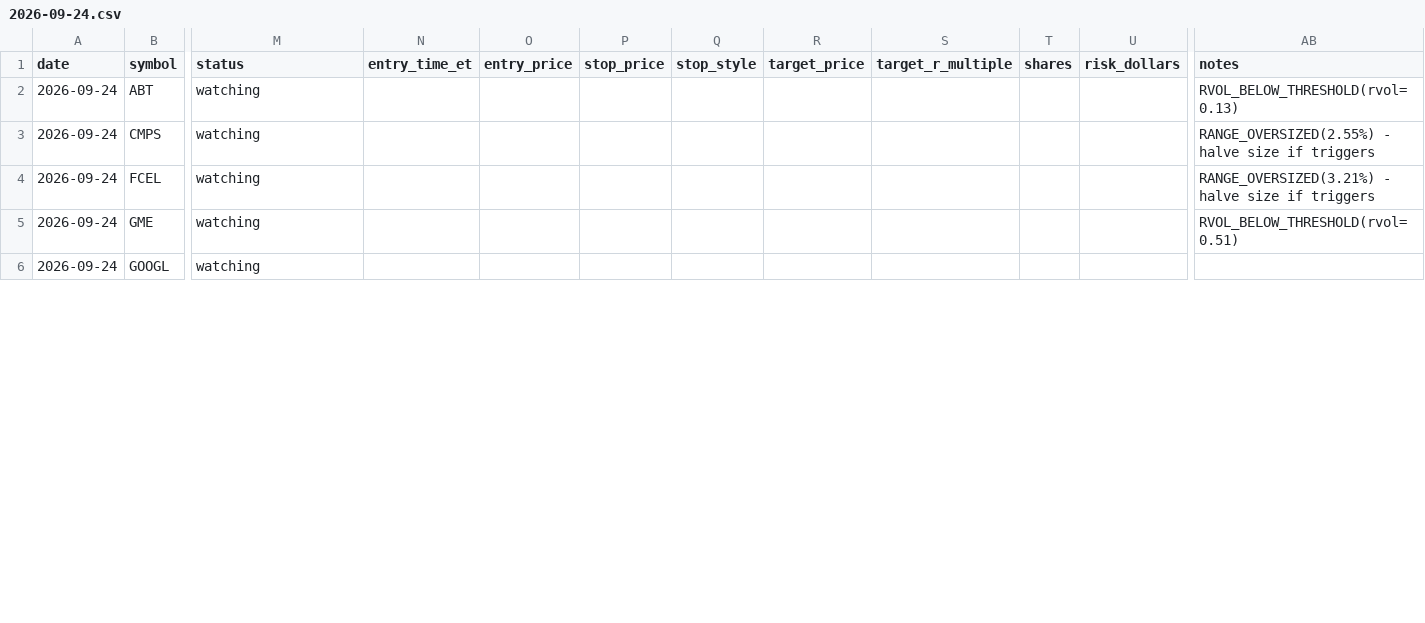
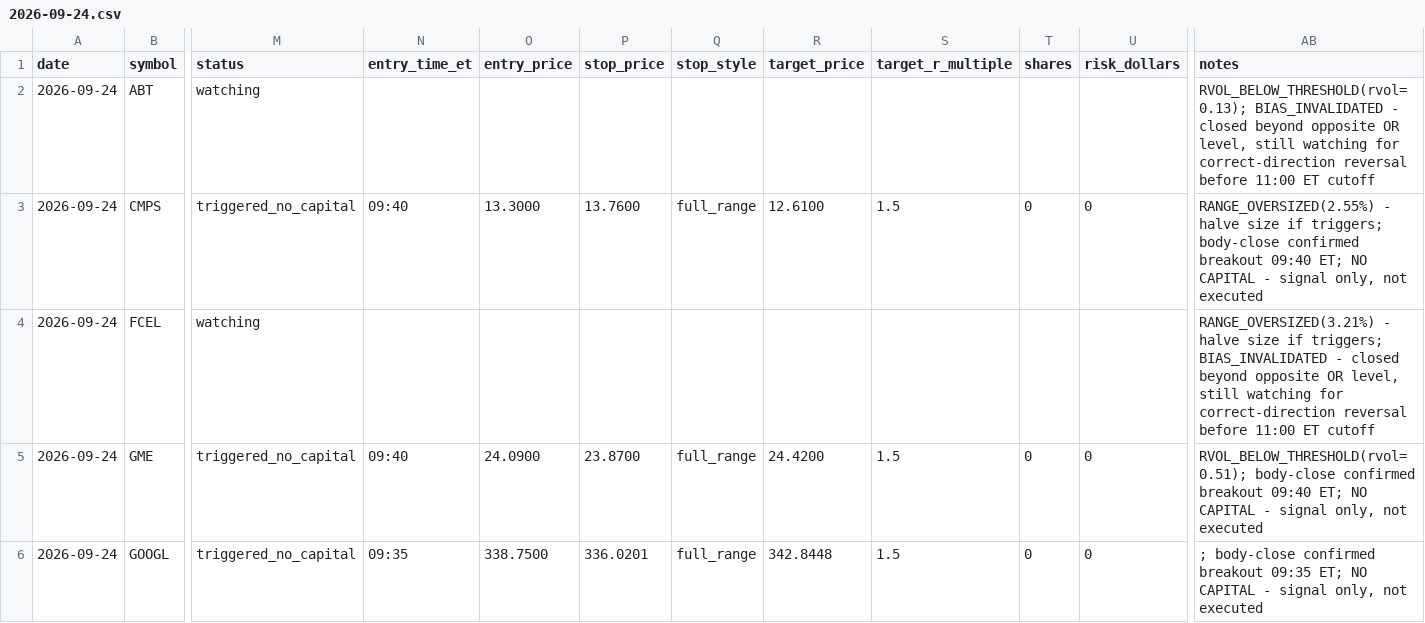
Before and after one commit to ssb0004-byte/trading, a CSV file: logs/trades/2026-09-24.csv, drawn as a sheet; only a part is shown, gaps mark what is left out; the diff covers the shown part only; the diff names each change by its address in the sheet, - before the commit and + after, or states it on an @@ line.

```diff
--- a/logs/trades/2026-09-24.csv
+++ b/logs/trades/2026-09-24.csv
-AB2 (notes): RVOL_BELOW_THRESHOLD(rvol=0.13)
+AB2 (notes): RVOL_BELOW_THRESHOLD(rvol=0.13); BIAS_INVALIDATED - closed beyond opposite OR level, still watching for correct-direction reversal before 11:00 ET cutoff
-M3 (status): watching
+M3 (status): triggered_no_capital
-N3 (entry_time_et): (empty)
+N3 (entry_time_et): 09:40
-O3 (entry_price): (empty)
+O3 (entry_price): 13.3000
-P3 (stop_price): (empty)
+P3 (stop_price): 13.7600
-Q3 (stop_style): (empty)
+Q3 (stop_style): full_range
-R3 (target_price): (empty)
+R3 (target_price): 12.6100
-S3 (target_r_multiple): (empty)
+S3 (target_r_multiple): 1.5
-T3 (shares): (empty)
+T3 (shares): 0
-U3 (risk_dollars): (empty)
+U3 (risk_dollars): 0
-AB3 (notes): …size if triggers
+AB3 (notes): …size if triggers; body-close confirmed breakout 09:40 ET; NO CAPITAL - signal only, not executed
-AB4 (notes): …size if triggers
+AB4 (notes): …size if triggers; BIAS_INVALIDATED - closed beyond opposite OR level, still watching for correct-direction reversal before 11:00 ET cutoff
-M5:M6 (status): watching
+M5:M6 (status): triggered_no_capital
-N5 (entry_time_et): (empty)
+N5 (entry_time_et): 09:40
-O5 (entry_price): (empty)
+O5 (entry_price): 24.0900
-P5 (stop_price): (empty)
+P5 (stop_price): 23.8700
-Q5:Q6 (stop_style): (empty)
+Q5:Q6 (stop_style): full_range
-R5 (target_price): (empty)
+R5 (target_price): 24.4200
-S5:S6 (target_r_multiple): (empty)
+S5:S6 (target_r_multiple): 1.5
-T5:T6 (shares): (empty)
+T5:T6 (shares): 0
-U5:U6 (risk_dollars): (empty)
+U5:U6 (risk_dollars): 0
-AB5 (notes): RVOL_BELOW_THRESHOLD(rvol=0.51)
+AB5 (notes): RVOL_BELOW_THRESHOLD(rvol=0.51); body-close confirmed breakout 09:40 ET; NO CAPITAL - signal only, not executed
-N6 (entry_time_et): (empty)
+N6 (entry_time_et): 09:35
-O6 (entry_price): (empty)
+O6 (entry_price): 338.7500
-P6 (stop_price): (empty)
+P6 (stop_price): 336.0201
-R6 (target_price): (empty)
+R6 (target_price): 342.8448
-AB6 (notes): (empty)
+AB6 (notes): ; body-close confirmed breakout 09:35 ET; NO CAPITAL - signal only, not executed
```
Also changed, not shown: 127 edited cells elsewhere in this file.
